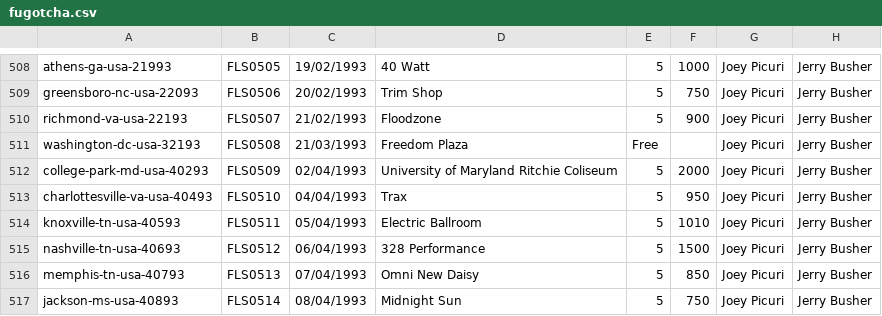
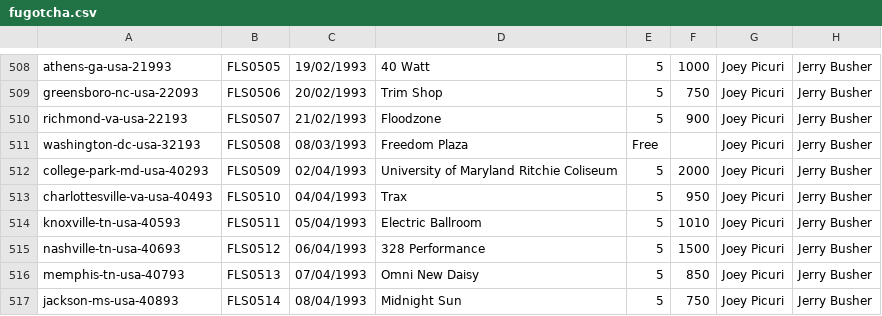
Before and after one commit to alexmitrani/Repeatr, a CSV file: inst/extdata/fugotcha.csv, drawn as a sheet; only a part is shown, gaps mark what is left out; the diff names each change by its address in the sheet, - before the commit and + after, or states it on an @@ line.

```diff
--- a/inst/extdata/fugotcha.csv
+++ b/inst/extdata/fugotcha.csv
-C511: 21/03/1993
+C511: 08/03/1993
```
Also changed, not shown: 1 other file.
